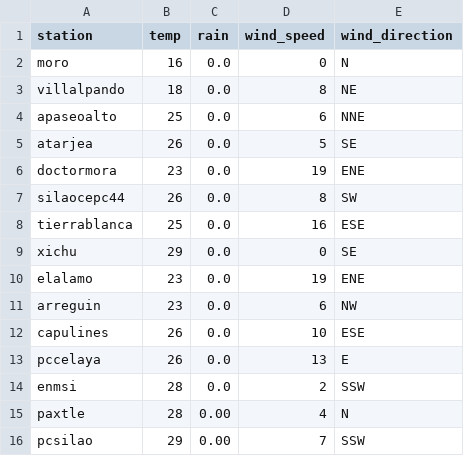
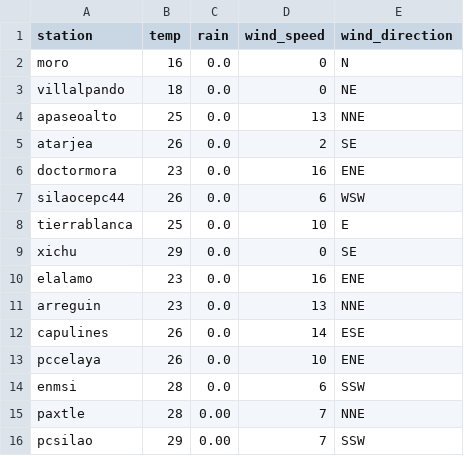
Before and after one commit to EliaquimATPC/test_appsheet-_connect, a CSV file: Rdata2.csv, drawn as a sheet.

Commit message:
Actualizacion de clima ESP32

```diff
--- a/Rdata2.csv
+++ b/Rdata2.csv
@@ -2,15 +2,15 @@ station,temp,rain,wind_speed,wind_direction
 moro,16,0.0,0,N
-villalpando,18,0.0,8,NE
-apaseoalto,25,0.0,6,NNE
-atarjea,26,0.0,5,SE
-doctormora,23,0.0,19,ENE
-silaocepc44,26,0.0,8,SW
-tierrablanca,25,0.0,16,ESE
+villalpando,18,0.0,0,NE
+apaseoalto,25,0.0,13,NNE
+atarjea,26,0.0,2,SE
+doctormora,23,0.0,16,ENE
+silaocepc44,26,0.0,6,WSW
+tierrablanca,25,0.0,10,E
 xichu,29,0.0,0,SE
-elalamo,23,0.0,19,ENE
-arreguin,23,0.0,6,NW
-capulines,26,0.0,10,ESE
-pccelaya,26,0.0,13,E
-enmsi,28,0.0,2,SSW
-paxtle,28,0.00,4,N
+elalamo,23,0.0,16,ENE
+arreguin,23,0.0,13,NNE
+capulines,26,0.0,14,ESE
+pccelaya,26,0.0,10,ENE
+enmsi,28,0.0,6,SSW
+paxtle,28,0.00,7,NNE
 pcsilao,29,0.00,7,SSW
```
